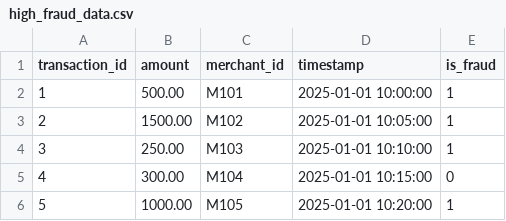
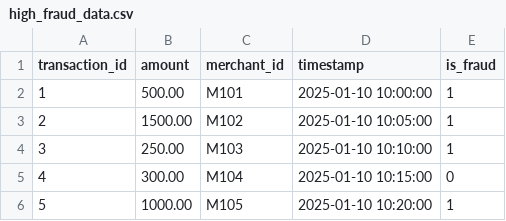
Before and after one commit to rahul2287/fraud-detection-federated, a CSV file: fraud-detection-federated/data/high_fraud_data.csv, drawn as a sheet.

Commit message:
Update high_fraud_data.csv

```diff
--- a/fraud-detection-federated/data/high_fraud_data.csv
+++ b/fraud-detection-federated/data/high_fraud_data.csv
@@ -1,6 +1,6 @@
 transaction_id,amount,merchant_id,timestamp,is_fraud
-1,500.00,M101,2025-01-01 10:00:00,1
-2,1500.00,M102,2025-01-01 10:05:00,1
-3,250.00,M103,2025-01-01 10:10:00,1
-4,300.00,M104,2025-01-01 10:15:00,0
-5,1000.00,M105,2025-01-01 10:20:00,1
+1,500.00,M101,2025-01-10 10:00:00,1
+2,1500.00,M102,2025-01-10 10:05:00,1
+3,250.00,M103,2025-01-10 10:10:00,1
+4,300.00,M104,2025-01-10 10:15:00,0
+5,1000.00,M105,2025-01-10 10:20:00,1
```
